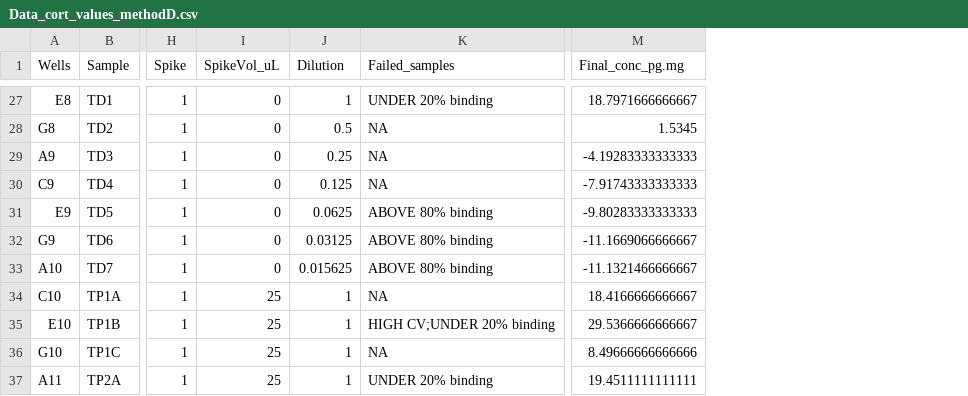
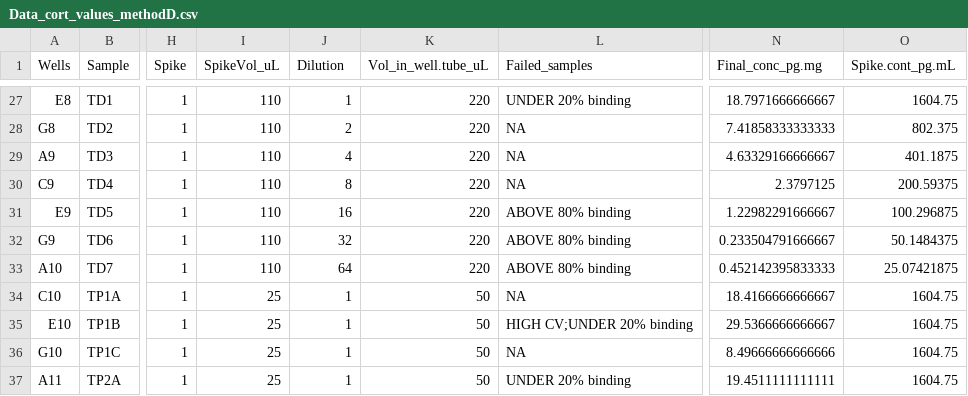
Before and after one commit to PalomaContreras25/HairCort-Evaluation-Nist2020, a CSV file: data/Test4/Data_cort_values_methodD.csv, drawn as a sheet; only a part is shown, gaps mark what is left out; addresses are those after the commit; the diff covers the shown part only; the diff names each change by its address in the sheet, - before the commit and + after, or states it on an @@ line.

```diff
--- a/data/Test4/Data_cort_values_methodD.csv
+++ b/data/Test4/Data_cort_values_methodD.csv
+column K (Vol_in_well.tube_uL), rows 27-37: 220 | 220 | 220 | 220 | 220 | 220 | 220 | 50 | 50 | 50 | 50
+column O (Spike.cont_pg.mL), rows 27-37: 1604.75 | 802.375 | 401.1875 | 200.59375 | 100.296875 | 50.1484375 | 25.07421875 | 1604.75 | 1604.75 | 1604.75 | 1604.75
-I27:I33 (SpikeVol_uL): 0
+I27:I33 (SpikeVol_uL): 110
-J28 (Dilution): 0.5
+J28 (Dilution): 2
-N28 (Final_conc_pg.mg): 1.5345
+N28 (Final_conc_pg.mg): 7.41858333333333
-J29 (Dilution): 0.25
+J29 (Dilution): 4
-N29 (Final_conc_pg.mg): -4.19283333333333
+N29 (Final_conc_pg.mg): 4.63329166666667
-J30 (Dilution): 0.125
+J30 (Dilution): 8
-N30 (Final_conc_pg.mg): -7.91743333333333
+N30 (Final_conc_pg.mg): 2.3797125
-J31 (Dilution): 0.0625
+J31 (Dilution): 16
-N31 (Final_conc_pg.mg): -9.80283333333333
+N31 (Final_conc_pg.mg): 1.22982291666667
-J32 (Dilution): 0.03125
+J32 (Dilution): 32
-N32 (Final_conc_pg.mg): -11.1669066666667
+N32 (Final_conc_pg.mg): 0.233504791666667
-J33 (Dilution): 0.015625
+J33 (Dilution): 64
-N33 (Final_conc_pg.mg): -11.1321466666667
+N33 (Final_conc_pg.mg): 0.452142395833333
```
Also changed, not shown: 35 edited cells elsewhere in this file, data/Test4/Data_QC_flagged.csv, data/Test4/Data_cort_values_methodA.csv, 9 other files.
